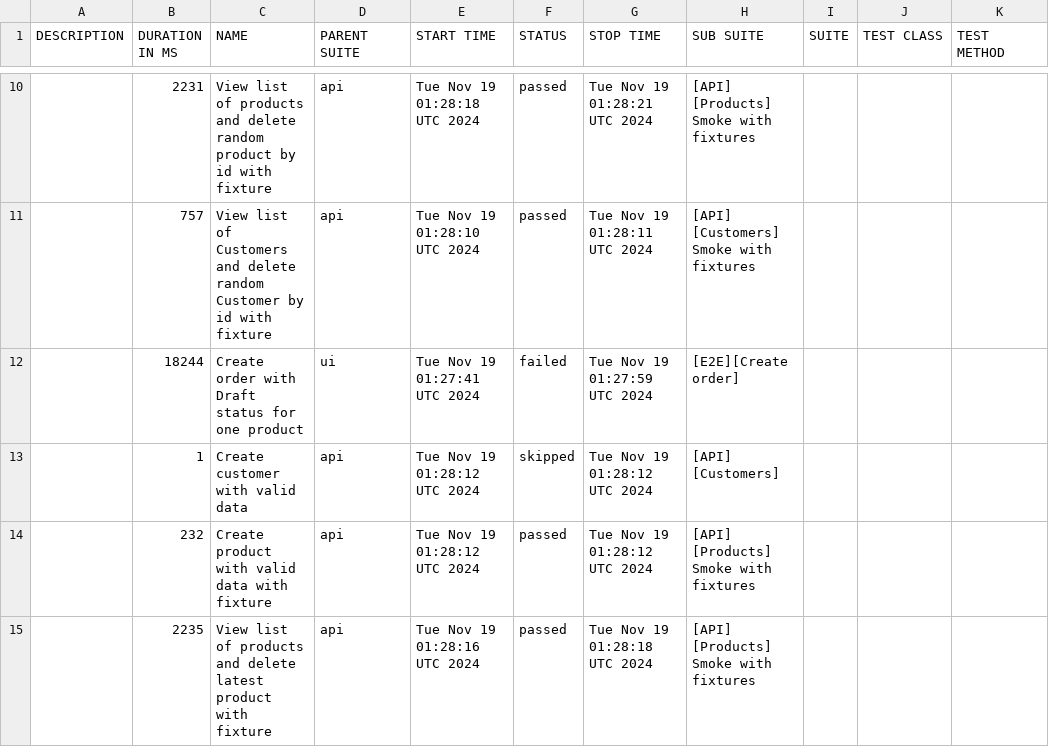
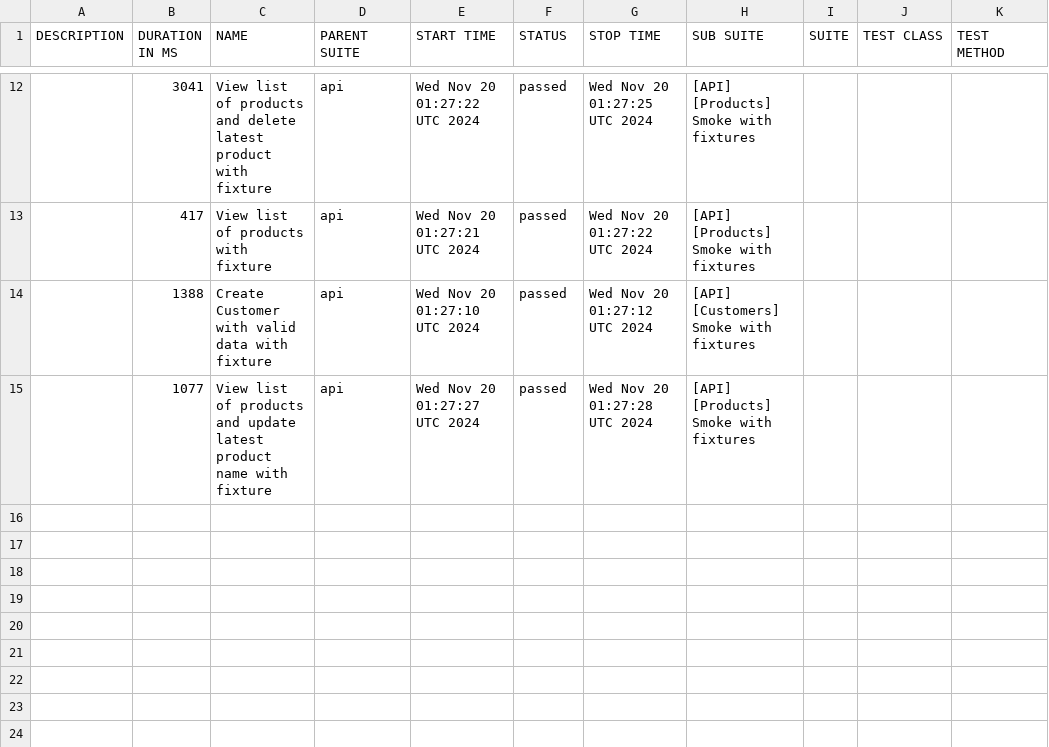
Before and after one commit to JackBlaaack/SalesPortalProject, a CSV file: allure-report/data/suites.csv, drawn as a sheet; only a part is shown, gaps mark what is left out; the diff covers the shown part only.

```diff
--- a/allure-report/data/suites.csv
+++ b/allure-report/data/suites.csv
@@ -10,6 +12,4 @@
-"","2231","View list of products and delete random product by id with fixture","api","Tue Nov 19 01:28:18 UTC 2024","passed","Tue Nov 19 01:28:21 UTC 2024","[API] [Products] Smoke with fixtures","","",""
-"","757","View list of Customers and delete random Customer by id with fixture","api","Tue Nov 19 01:28:10 UTC 2024","passed","Tue Nov 19 01:28:11 UTC 2024","[API] [Customers] Smoke with fixtures","","",""
-"","18244","Create order with Draft status for one product","ui","Tue Nov 19 01:27:41 UTC 2024","failed","Tue Nov 19 01:27:59 UTC 2024","[E2E][Create order]","","",""
-"","1","Create customer with valid data","api","Tue Nov 19 01:28:12 UTC 2024","skipped","Tue Nov 19 01:28:12 UTC 2024","[API] [Customers]","","",""
-"","232","Create product with valid data with fixture","api","Tue Nov 19 01:28:12 UTC 2024","passed","Tue Nov 19 01:28:12 UTC 2024","[API] [Products] Smoke with fixtures","","",""
-"","2235","View list of products and delete latest product with fixture","api","Tue Nov 19 01:28:16 UTC 2024","passed","Tue Nov 19 01:28:18 UTC 2024","[API] [Products] Smoke with fixtures","","",""
+"","3041","View list of products and delete latest product with fixture","api","Wed Nov 20 01:27:22 UTC 2024","passed","Wed Nov 20 01:27:25 UTC 2024","[API] [Products] Smoke with fixtures","","",""
+"","417","View list of products with fixture","api","Wed Nov 20 01:27:21 UTC 2024","passed","Wed Nov 20 01:27:22 UTC 2024","[API] [Products] Smoke with fixtures","","",""
+"","1388","Create Customer with valid data with fixture","api","Wed Nov 20 01:27:10 UTC 2024","passed","Wed Nov 20 01:27:12 UTC 2024","[API] [Customers] Smoke with fixtures","","",""
+"","1077","View list of products and update latest product name with fixture","api","Wed Nov 20 01:27:27 UTC 2024","passed","Wed Nov 20 01:27:28 UTC 2024","[API] [Products] Smoke with fixtures","","",""
```
Also changed, not shown: 3 added rows, 1 removed row and 27 edited cells elsewhere in this file, 59 other files.
